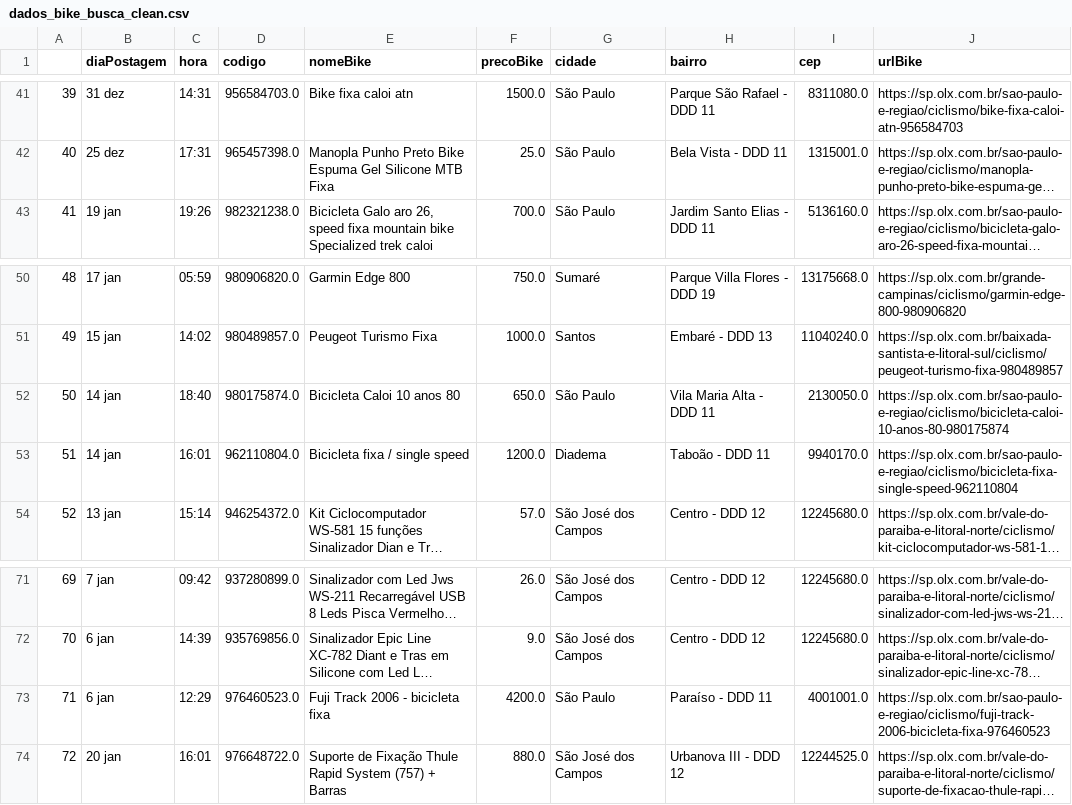
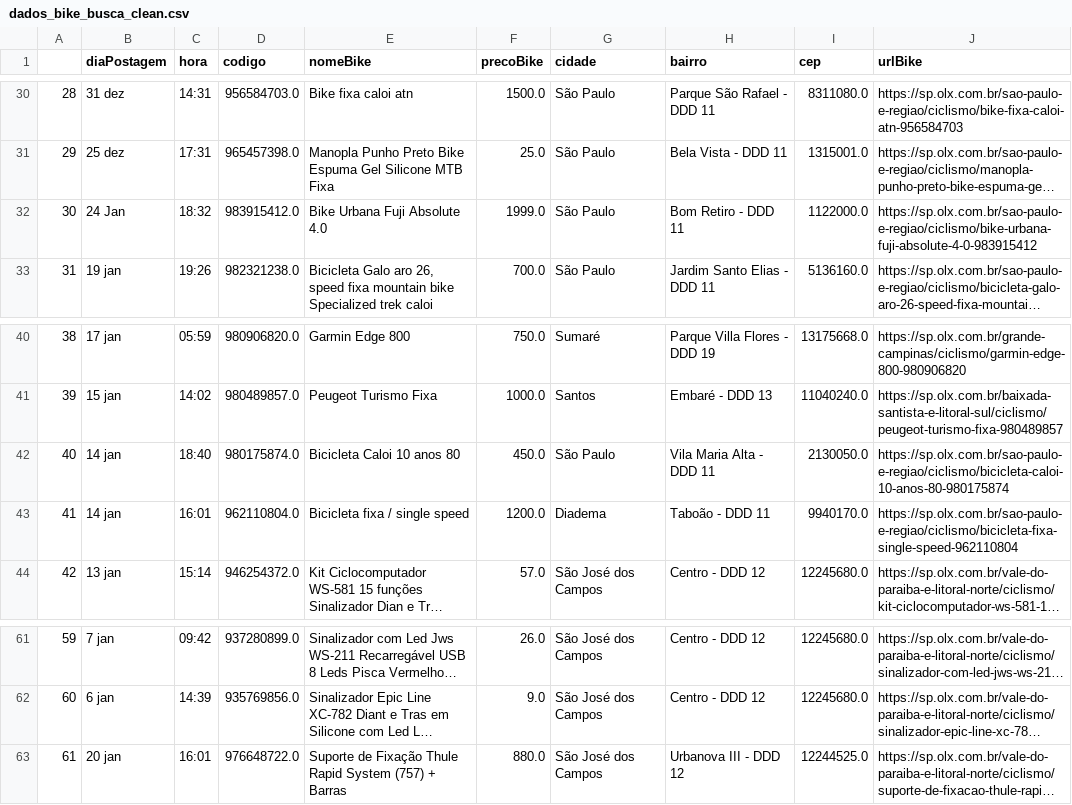
Before and after one commit to cmpaulo/webScrap, a CSV file: dados_bike_busca_clean.csv, drawn as a sheet; only a part is shown, gaps mark what is left out; long unchanged cells end in …; removed rows and columns are numbered as before the commit, all else as after; the diff covers the shown part only; the diff names each change by its address in the sheet, - before the commit and + after, or states it on an @@ line.

```diff
--- a/dados_bike_busca_clean.csv
+++ b/dados_bike_busca_clean.csv
@@ column A renumbered from row 2 down @@
+row 32: 30 | 24 Jan | 18:32 | 983915412.0 | Bike Urbana Fuji Absolute 4.0 | 1999.0 | São Paulo | Bom Retiro - DDD 11 | 1122000.0 | https://sp.olx.com.br/sao-paulo-e-regiao/ciclismo/bike-urbana-fuji-absolute-4-0-983915412
-F42 (precoBike): 650.0
+F42 (precoBike): 450.0
-row 73: 71 | 6 jan | 12:29 | 976460523.0 | Fuji Track 2006 - bicicleta fixa | 4200.0 | São Paulo | Paraíso - DDD 11 | 4001001.0 | https://sp.olx.com.br/sao-paulo-e-regiao/ciclismo/fuji-track-2006-bicicleta-fixa-976460523
```
Also changed, not shown: 1 added row, 12 removed rows and 6 edited cells elsewhere in this file, 4 other files.
